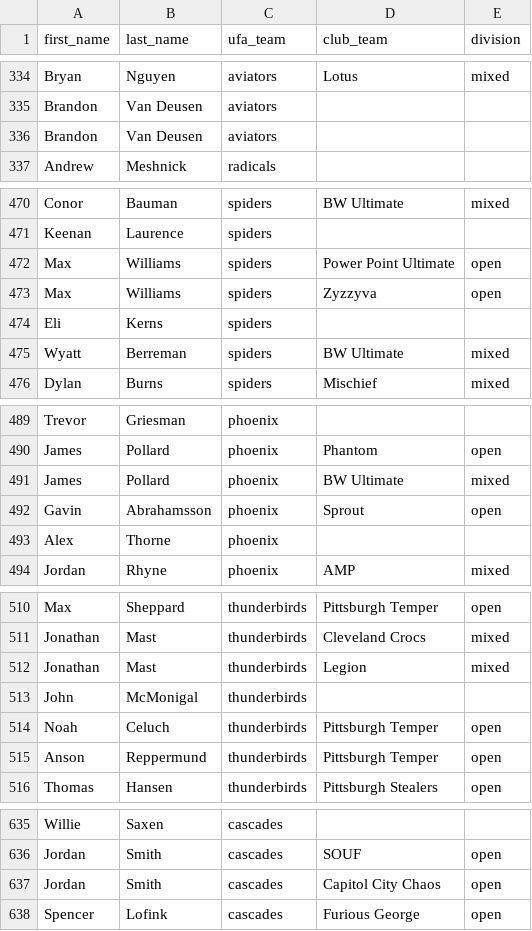
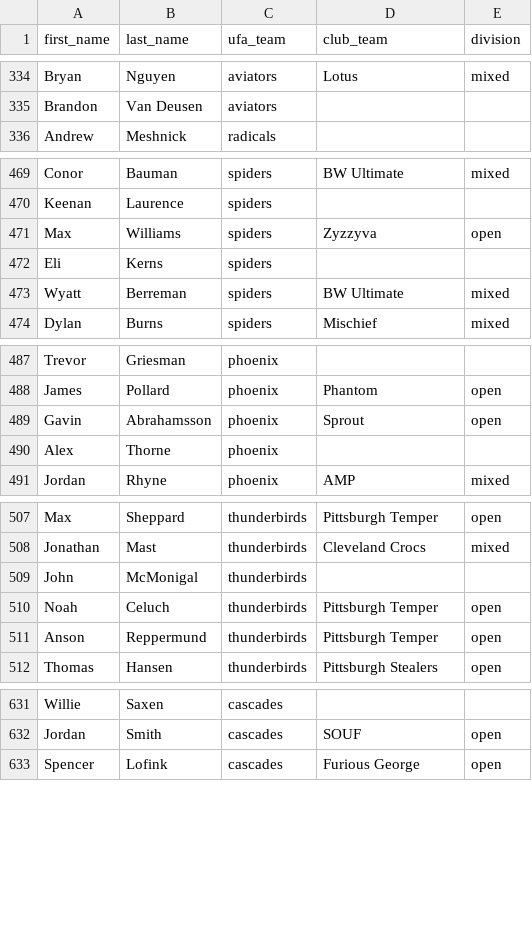
Before and after one commit to Afbcary/ufa-usau, a CSV file: data/combined_data.csv, drawn as a sheet; only a part is shown, gaps mark what is left out.

Commit message:
Add manual clean to club data

```diff
--- a/data/combined_data.csv
+++ b/data/combined_data.csv
@@ -335,3 +335,2 @@ Bryan,Nguyen,aviators,Lotus,mixed
 Brandon,Van Deusen,aviators,,
-Brandon,Van Deusen,aviators,,
 Andrew,Meshnick,radicals,,
@@ -471,3 +470,2 @@ Conor,Bauman,spiders,BW Ultimate,mixed
 Keenan,Laurence,spiders,,
-Max,Williams,spiders,Power Point Ultimate,open
 Max,Williams,spiders,Zyzzyva,open
@@ -490,3 +488,2 @@ Trevor,Griesman,phoenix,,
 James,Pollard,phoenix,Phantom,open
-James,Pollard,phoenix,BW Ultimate,mixed
 Gavin,Abrahamsson,phoenix,Sprout,open
@@ -511,3 +508,2 @@ Max,Sheppard,thunderbirds,Pittsburgh Temper,open
 Jonathan,Mast,thunderbirds,Cleveland Crocs,mixed
-Jonathan,Mast,thunderbirds,Legion,mixed
 John,McMonigal,thunderbirds,,
@@ -636,3 +632,2 @@ Willie,Saxen,cascades,,
 Jordan,Smith,cascades,SOUF,open
-Jordan,Smith,cascades,Capitol City Chaos,open
 Spencer,Lofink,cascades,Furious George,open
```
Also changed, not shown: data/club_data.csv, 2 other files.
